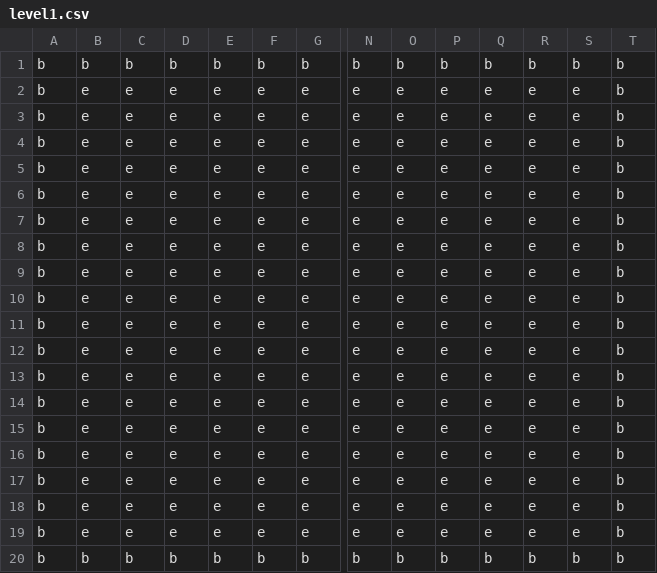
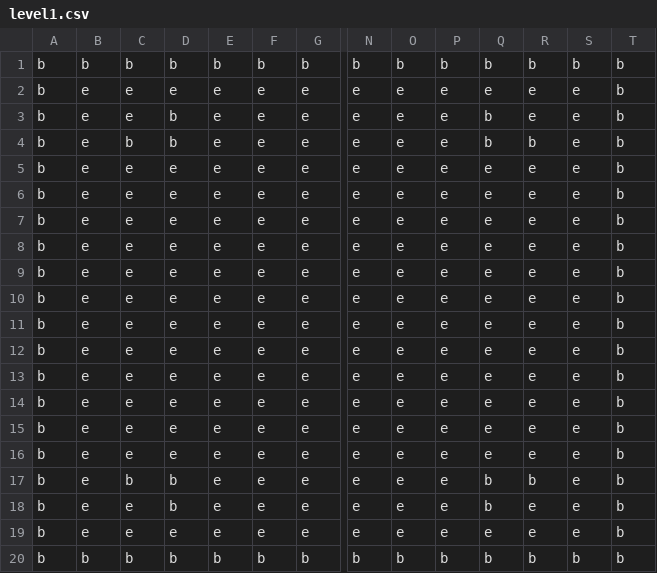
Before and after one commit to mromphf/maze, a CSV file: src/level1.csv, drawn as a sheet; only a part is shown, gaps mark what is left out; removed rows and columns are numbered as before the commit, all else as after; rows hold the shown columns only; the diff names each change by its address in the sheet, - before the commit and + after, or states it on an @@ line.

Commit message:
Read level in from CSV file.

```diff
--- a/src/level1.csv
+++ b/src/level1.csv
+row 3: b | e | e | b | e | e | e | e | e | e | b | e | e | b
+row 4: b | e | b | b | e | e | e | e | e | e | b | b | e | b
-C17: e
+C17: b
-D17:D18: e
+D17:D18: b
-Q17:Q18: e
+Q17:Q18: b
-R17: e
+R17: b
-row 17: b | e | e | e | e | e | e | e | e | e | e | e | e | b
-row 18: b | e | e | e | e | e | e | e | e | e | e | e | e | b
```
Also changed, not shown: 2 other files.
